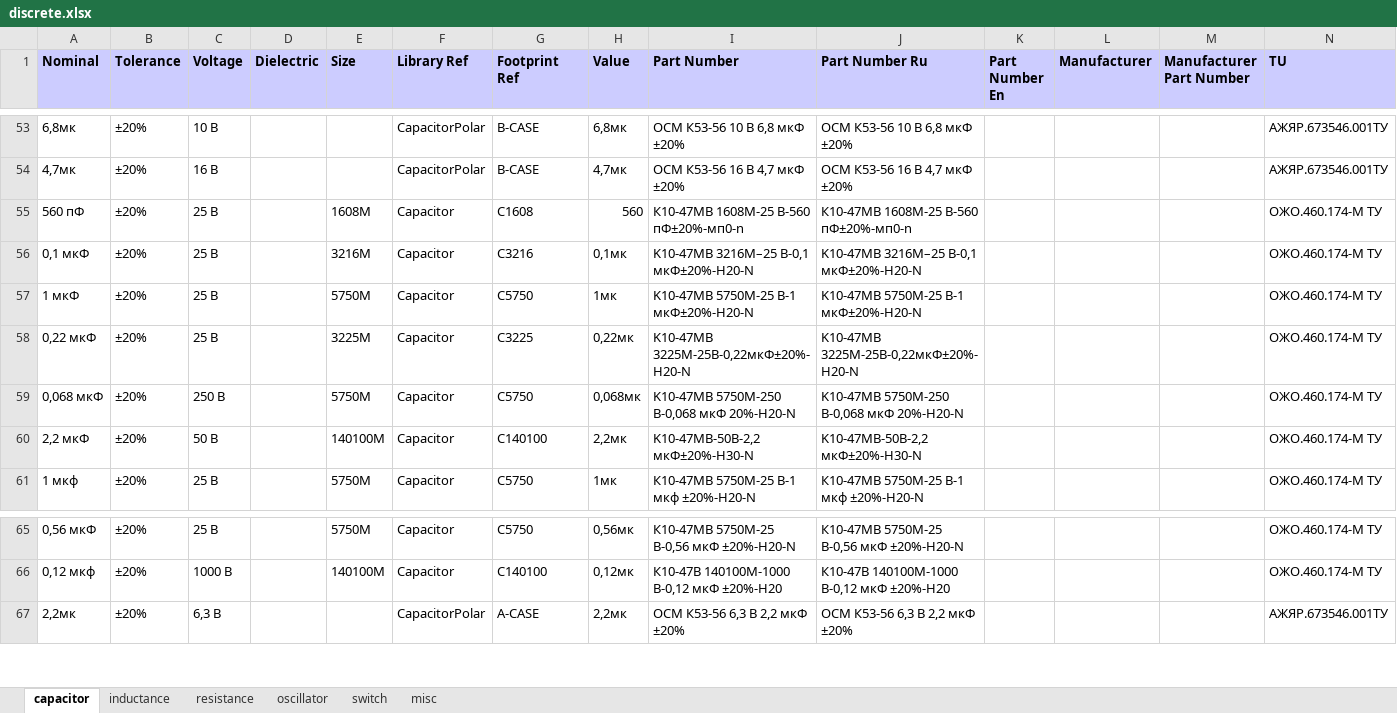
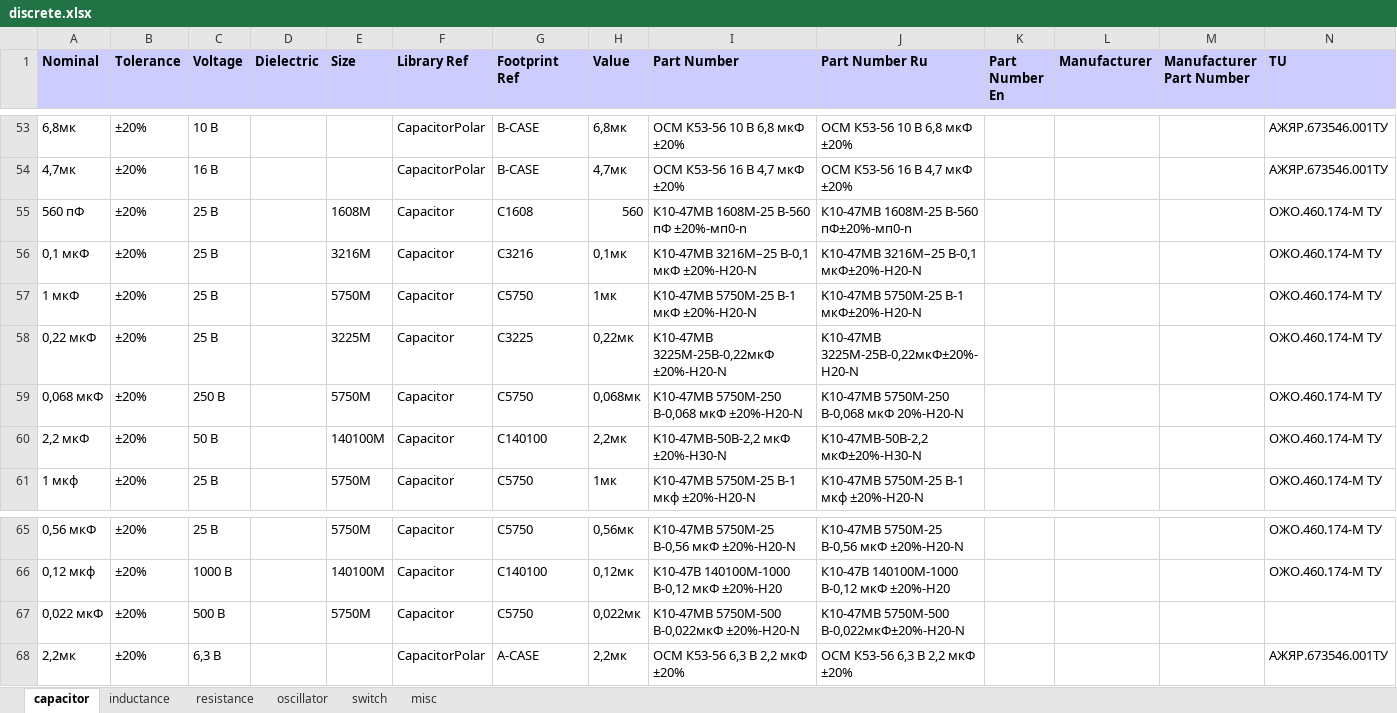
Before and after one commit to garou-g/elem_altium_db2, an Excel workbook: library/discrete.xlsx, sheet capacitor, drawn as a sheet; only a part is shown, gaps mark what is left out; values as stored, in another font and other column widths than the file's, no borders; the diff names each change by its address in the sheet, - before the commit and + after, or states it on an @@ line.

```diff
--- a/library/discrete.xlsx (sheet capacitor)
+++ b/library/discrete.xlsx (sheet capacitor)
-I55 (Part Number): К10-47МВ 1608М-25 В-560 пФ±20%-мп0-n
+I55 (Part Number): К10-47МВ 1608М-25 В-560 пФ ±20%-мп0-n
-I56 (Part Number): K10-47MB 3216М–25 В-0,1 мкФ±20%-H20-N
+I56 (Part Number): K10-47MB 3216М–25 В-0,1 мкФ ±20%-H20-N
-I57 (Part Number): K10-47MB 5750M-25 B-1 мкФ±20%-H20-N
+I57 (Part Number): K10-47MB 5750M-25 B-1 мкФ ±20%-H20-N
-I58 (Part Number): K10-47MB 3225М-25В-0,22мкФ±20%-H20-N
+I58 (Part Number): K10-47MB 3225М-25В-0,22мкФ ±20%-H20-N
-I59 (Part Number): K10-47MB 5750M-250 В-0,068 мкФ 20%-Н20-N
+I59 (Part Number): K10-47MB 5750M-250 В-0,068 мкФ ±20%-Н20-N
-I60 (Part Number): K10-47MB-50B-2,2 мкФ±20%-H30-N
+I60 (Part Number): K10-47MB-50B-2,2 мкФ ±20%-H30-N
+row 67: 0,022 мкФ | ±20% | 500 В |  | 5750M | Capacitor | C5750 | 0,022мк | K10-47МВ 5750М-500 В-0,022мкФ ±20%-H20-N | K10-47МВ 5750М-500 В-0,022мкФ±20%-H20-N
```
Also changed, not shown: sheet resistance, library/analog.xlsx, library/diode.xlsx, 4 other files.
